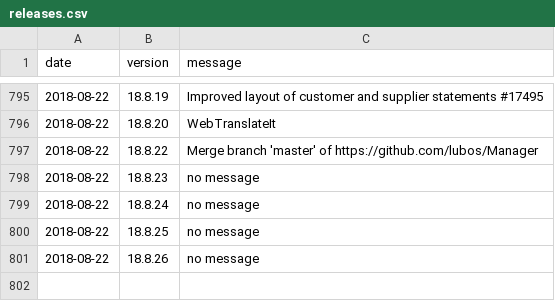
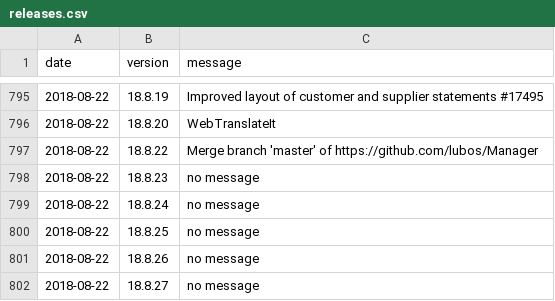
Before and after one commit to 3etechinns/www.manager.io, a CSV file: _data/releases.csv, drawn as a sheet; only a part is shown, gaps mark what is left out.

Commit message:
New release

```diff
--- a/_data/releases.csv
+++ b/_data/releases.csv
@@ -801 +801,2 @@ date,version,message
 2018-08-22,18.8.26,"no message"
+2018-08-22,18.8.27,"no message"
```
